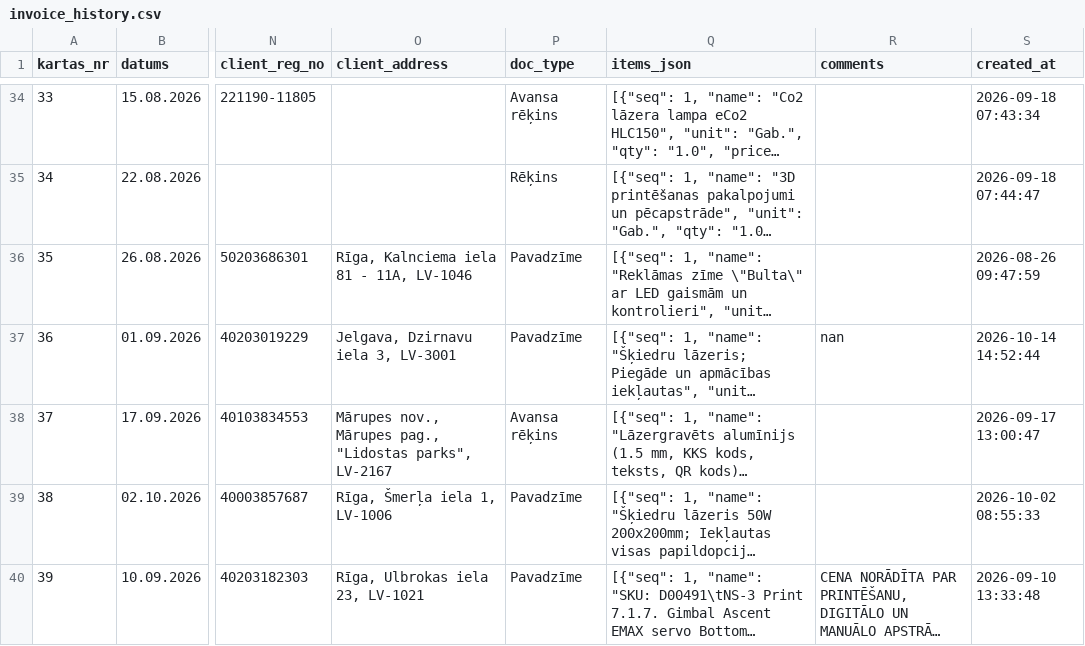
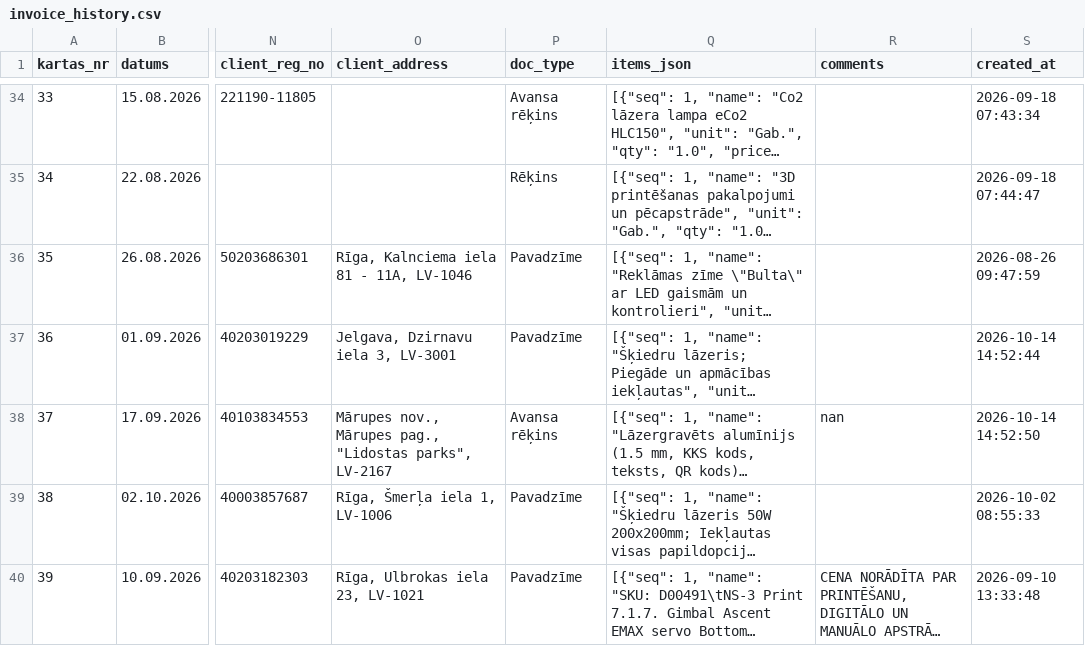
Before and after one commit to Andzhss/OnlinePavadzimes, a CSV file: OnlinePavadzimes/invoice_history.csv, drawn as a sheet; only a part is shown, gaps mark what is left out; long unchanged cells end in …; the diff names each change by its address in the sheet, - before the commit and + after, or states it on an @@ line.

Commit message:
Pievieno BR 0125

```diff
--- a/OnlinePavadzimes/invoice_history.csv
+++ b/OnlinePavadzimes/invoice_history.csv
-R37 (comments): nan
+R37 (comments): (empty)
-R38 (comments): (empty)
+R38 (comments): nan
-S38 (created_at): 2026-09-17 13:00:47
+S38 (created_at): 2026-10-14 14:52:50
```
